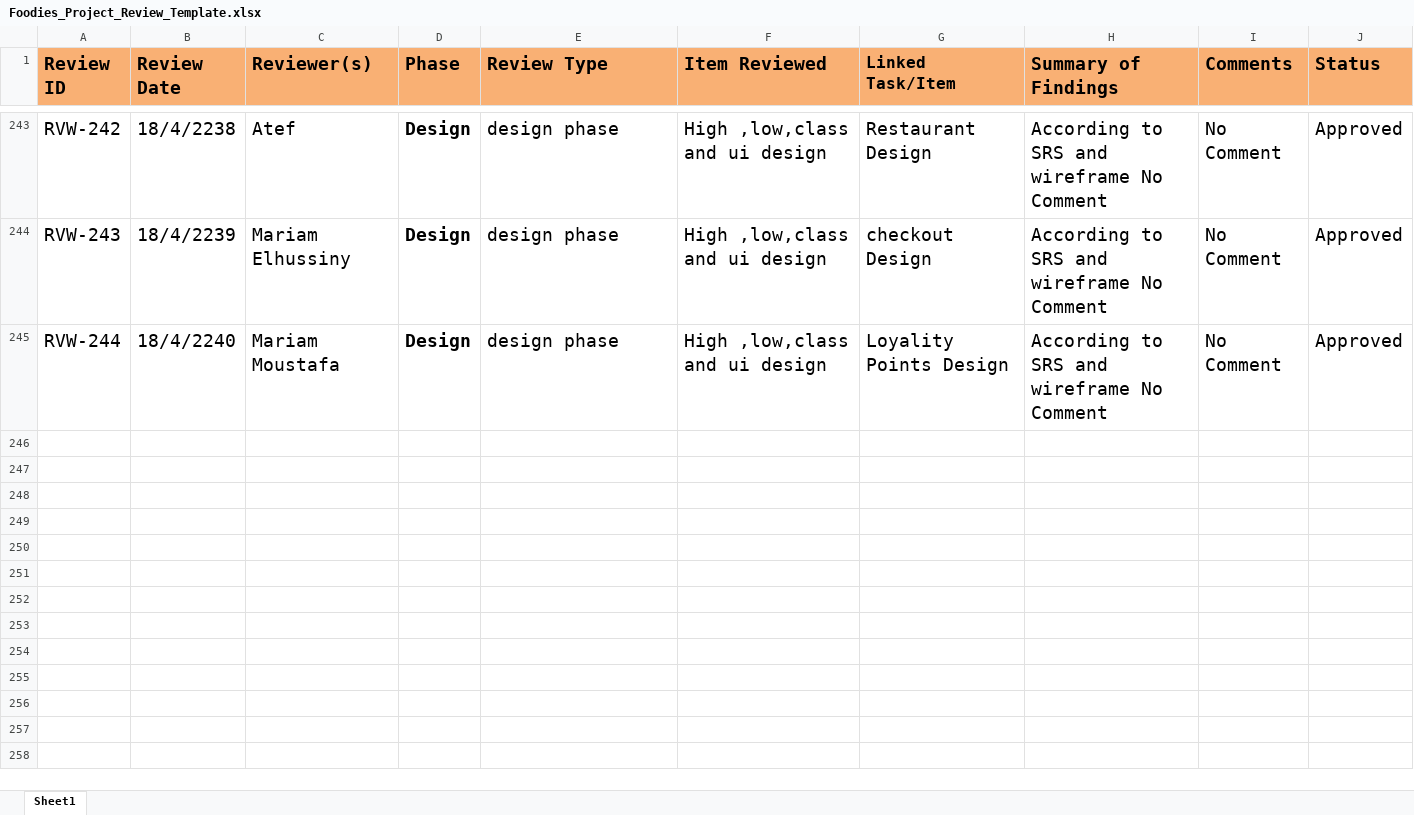
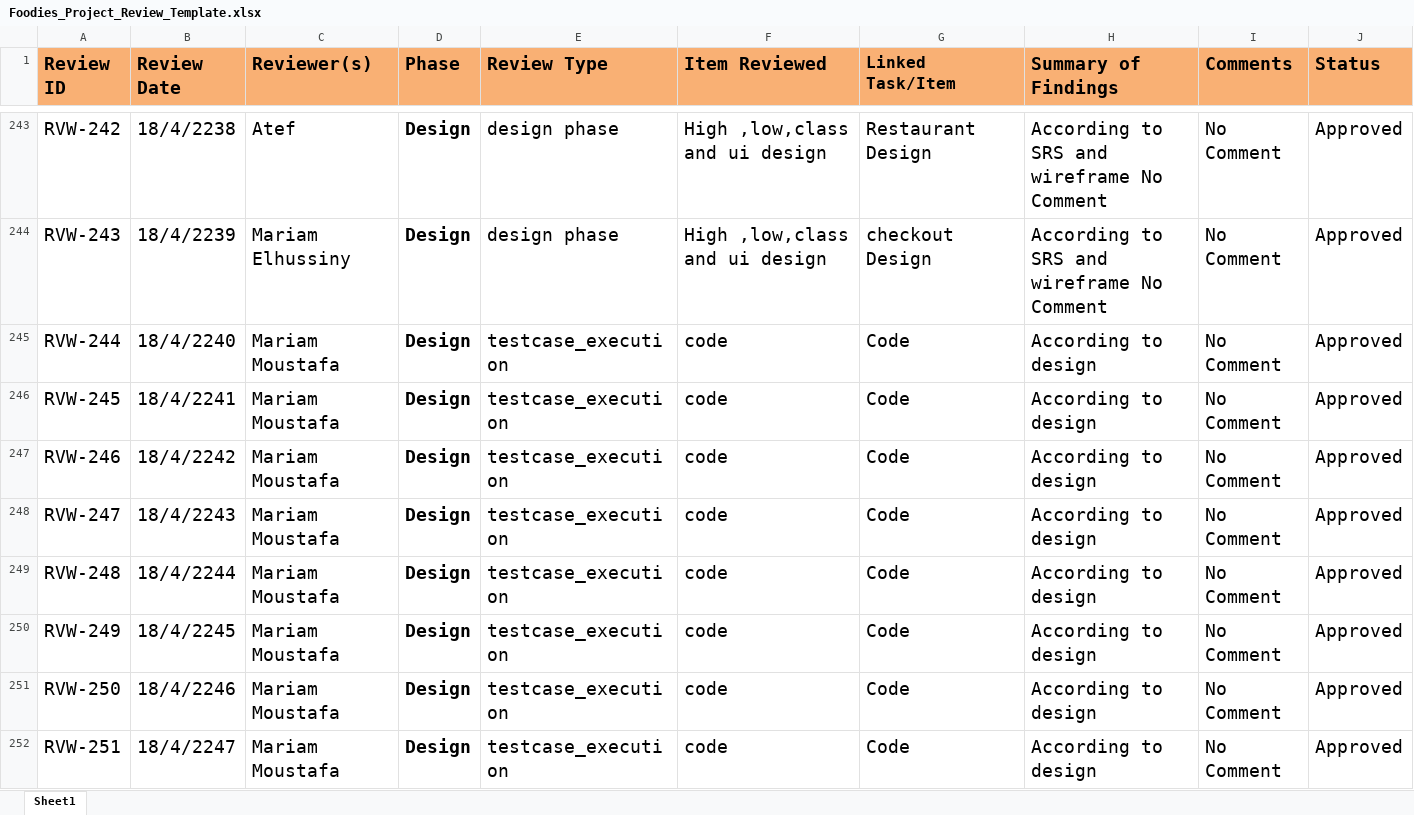
Before and after one commit to mariam-ahmed-elhosany/QA-Workshop_Foodies, an Excel workbook: Review/Foodies_Project_Review_Template.xlsx, sheet Sheet1, drawn as a sheet; only a part is shown, gaps mark what is left out; values as stored, in another font and other column widths than the file's, no borders; conditional formats not drawn; the diff names each change by its address in the sheet, - before the commit and + after, or states it on an @@ line.

Commit message:
updated review

```diff
--- a/Review/Foodies_Project_Review_Template.xlsx (sheet Sheet1)
+++ b/Review/Foodies_Project_Review_Template.xlsx (sheet Sheet1)
-E245 (Review Type): design phase
+E245 (Review Type): testcase_execution
-F245 (Item Reviewed): High ,low,class and ui design
+F245 (Item Reviewed): code
-G245 (Linked Task/Item): Loyality Points Design
+G245 (Linked Task/Item): Code
-H245 (Summary of Findings): According to SRS and wireframe No Comment
+H245 (Summary of Findings): According to design
+row 246: RVW-245 | 18/4/2241 | Mariam Moustafa | Design | testcase_execution | code | Code | According to design | No Comment | Approved
+row 247: RVW-246 | 18/4/2242 | Mariam Moustafa | Design | testcase_execution | code | Code | According to design | No Comment | Approved
+row 248: RVW-247 | 18/4/2243 | Mariam Moustafa | Design | testcase_execution | code | Code | According to design | No Comment | Approved
+row 249: RVW-248 | 18/4/2244 | Mariam Moustafa | Design | testcase_execution | code | Code | According to design | No Comment | Approved
+row 250: RVW-249 | 18/4/2245 | Mariam Moustafa | Design | testcase_execution | code | Code | According to design | No Comment | Approved
+row 251: RVW-250 | 18/4/2246 | Mariam Moustafa | Design | testcase_execution | code | Code | According to design | No Comment | Approved
+row 252: RVW-251 | 18/4/2247 | Mariam Moustafa | Design | testcase_execution | code | Code | According to design | No Comment | Approved
```
Also changed, not shown: 1 other file.
